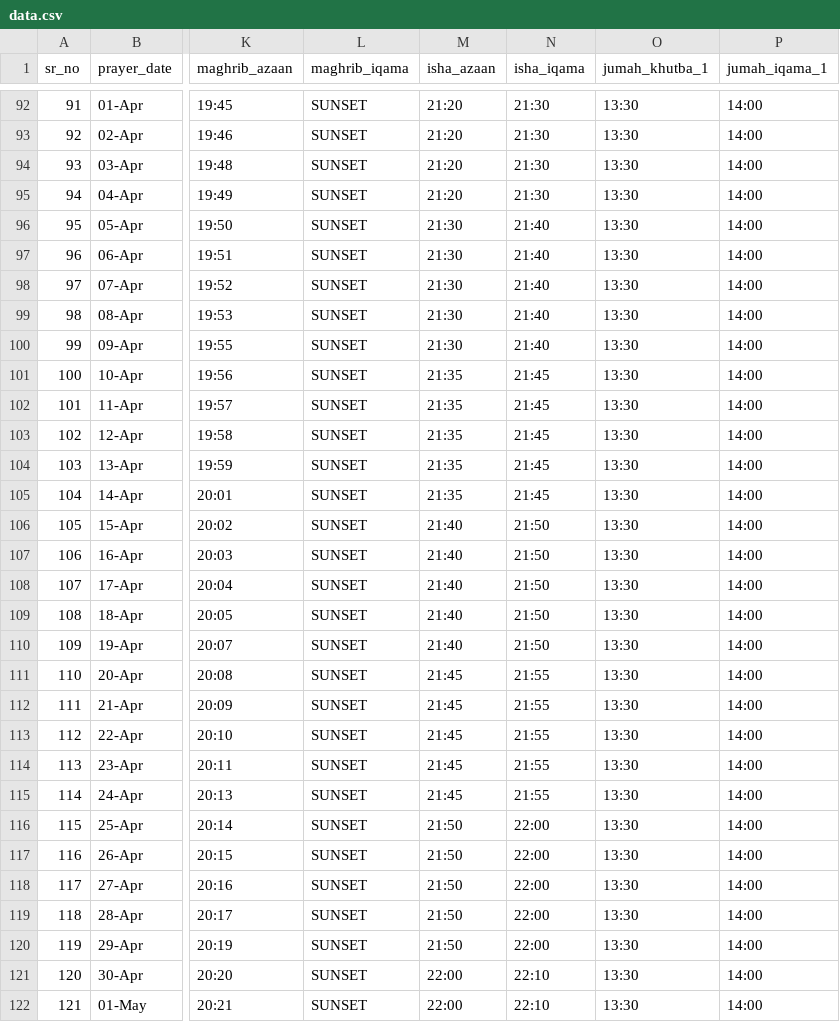
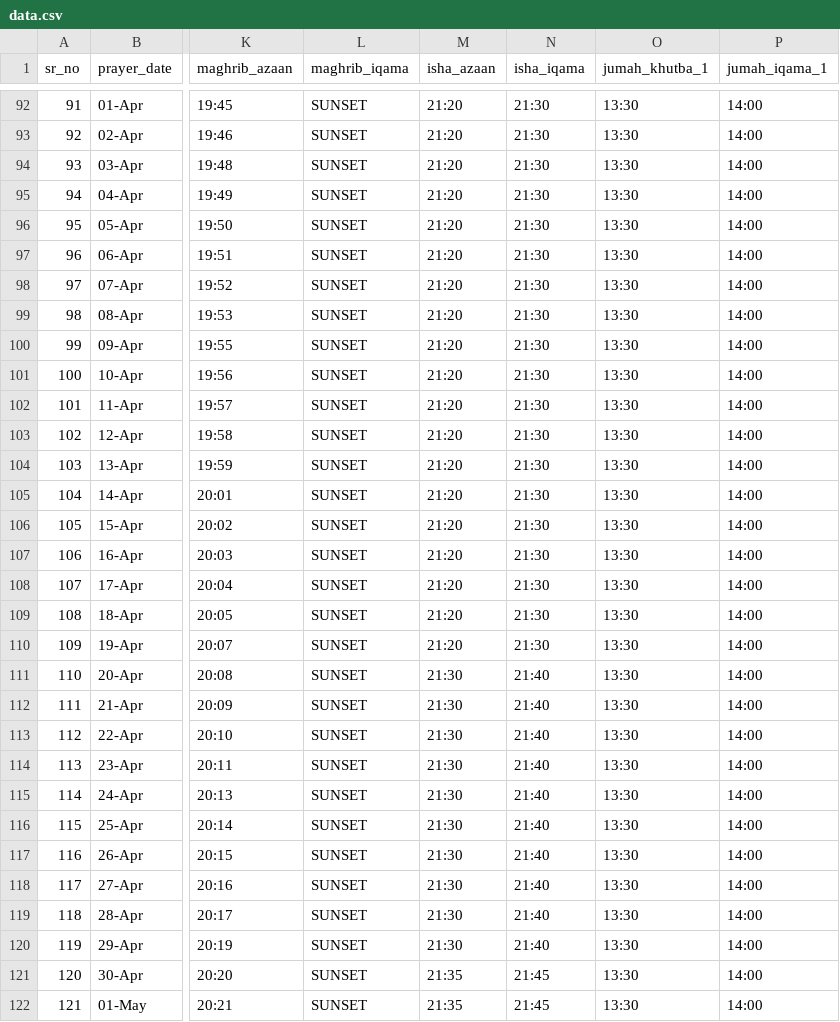
Before and after one commit to ilhamhafizovic/masjid-clock, a CSV file: data.csv, drawn as a sheet; only a part is shown, gaps mark what is left out; the diff covers the shown part only; the diff names each change by its address in the sheet, - before the commit and + after, or states it on an @@ line.

Commit message:
updated data file

```diff
--- a/data.csv
+++ b/data.csv
-M96:M100 (isha_azaan): 21:30
+M96:M100 (isha_azaan): 21:20
-N96:N100 (isha_iqama): 21:40
+N96:N100 (isha_iqama): 21:30
-M101:M105 (isha_azaan): 21:35
+M101:M105 (isha_azaan): 21:20
-N101:N105 (isha_iqama): 21:45
+N101:N105 (isha_iqama): 21:30
-M106:M110 (isha_azaan): 21:40
+M106:M110 (isha_azaan): 21:20
-N106:N110 (isha_iqama): 21:50
+N106:N110 (isha_iqama): 21:30
-M111:M115 (isha_azaan): 21:45
+M111:M115 (isha_azaan): 21:30
-N111:N115 (isha_iqama): 21:55
+N111:N115 (isha_iqama): 21:40
-M116:M120 (isha_azaan): 21:50
+M116:M120 (isha_azaan): 21:30
-N116:N120 (isha_iqama): 22:00
+N116:N120 (isha_iqama): 21:40
-M121:M122 (isha_azaan): 22:00
+M121:M122 (isha_azaan): 21:35
-N121:N122 (isha_iqama): 22:10
+N121:N122 (isha_iqama): 21:45
```
Also changed, not shown: 8 edited cells elsewhere in this file.
